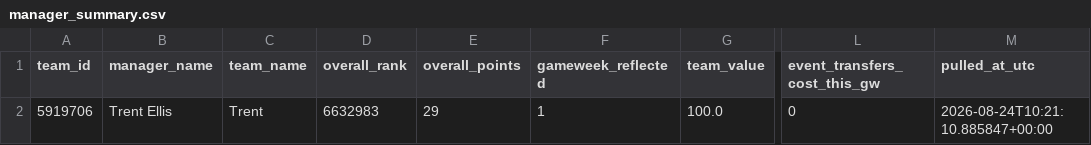
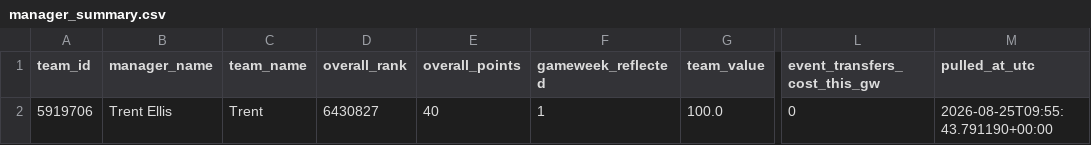
Before and after one commit to Quikksilva/FPLAIAssistant, a CSV file: fpl_data/manager_summary.csv, drawn as a sheet; only a part is shown, gaps mark what is left out; the diff names each change by its address in the sheet, - before the commit and + after, or states it on an @@ line.

```diff
--- a/fpl_data/manager_summary.csv
+++ b/fpl_data/manager_summary.csv
-D2 (overall_rank): 6632983
+D2 (overall_rank): 6430827
-E2 (overall_points): 29
+E2 (overall_points): 40
-M2 (pulled_at_utc): 2026-08-24T10:21:10.885847+00:00
+M2 (pulled_at_utc): 2026-08-25T09:55:43.791190+00:00
```
Also changed, not shown: fpl_data/fixtures.csv, fpl_data/players.csv, 3 other files.
